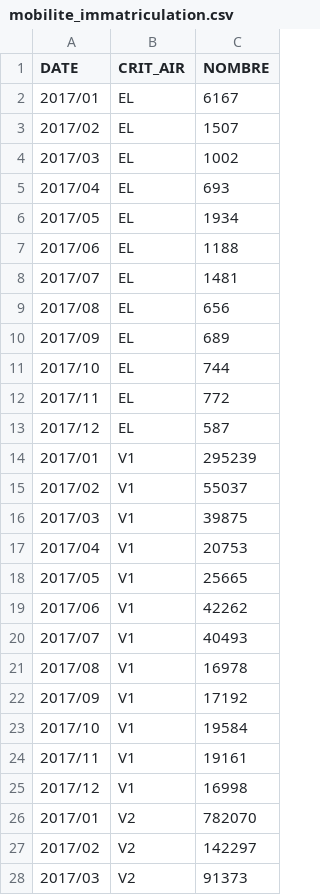
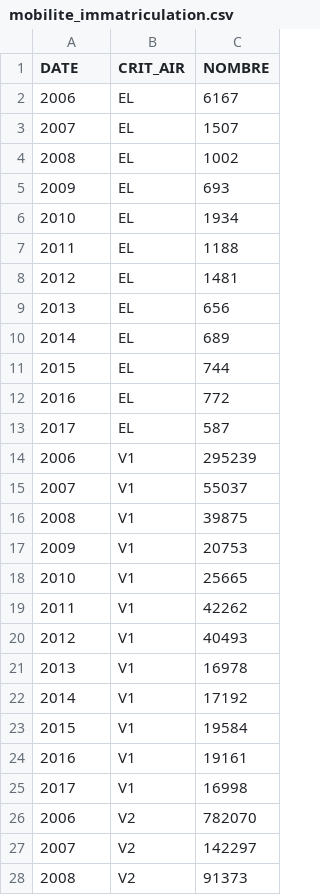
Before and after one commit to SECV-PEE/SECV-PEE.github.io, a CSV file: data/page5_transport/mobilite_immatriculation.csv, drawn as a sheet; only a part is shown; the diff covers the shown part only.

Commit message:
21/08

```diff
--- a/data/page5_transport/mobilite_immatriculation.csv
+++ b/data/page5_transport/mobilite_immatriculation.csv
@@ -1,28 +1,28 @@
 DATE,CRIT_AIR,NOMBRE
-2017/01,EL,6167
-2017/02,EL,1507
-2017/03,EL,1002
-2017/04,EL,693
-2017/05,EL,1934
-2017/06,EL,1188
-2017/07,EL,1481
-2017/08,EL,656
-2017/09,EL,689
-2017/10,EL,744
-2017/11,EL,772
-2017/12,EL,587
-2017/01,V1,295239
-2017/02,V1,55037
-2017/03,V1,39875
-2017/04,V1,20753
-2017/05,V1,25665
-2017/06,V1,42262
-2017/07,V1,40493
-2017/08,V1,16978
-2017/09,V1,17192
-2017/10,V1,19584
-2017/11,V1,19161
-2017/12,V1,16998
-2017/01,V2,782070
-2017/02,V2,142297
-2017/03,V2,91373
+2006,EL,6167
+2007,EL,1507
+2008,EL,1002
+2009,EL,693
+2010,EL,1934
+2011,EL,1188
+2012,EL,1481
+2013,EL,656
+2014,EL,689
+2015,EL,744
+2016,EL,772
+2017,EL,587
+2006,V1,295239
+2007,V1,55037
+2008,V1,39875
+2009,V1,20753
+2010,V1,25665
+2011,V1,42262
+2012,V1,40493
+2013,V1,16978
+2014,V1,17192
+2015,V1,19584
+2016,V1,19161
+2017,V1,16998
+2006,V2,782070
+2007,V2,142297
+2008,V2,91373
```
Also changed, not shown: 45 edited cells elsewhere in this file.
